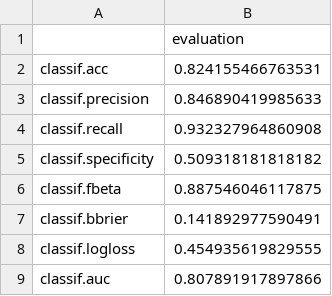
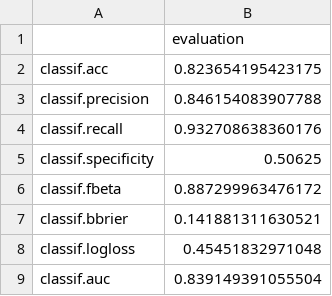
Before and after one commit to daniel-mueller17/Interpretable-ML-for-Credit-Approval, a CSV file: data/performance_models/linear_svm.csv, drawn as a sheet.

```diff
--- a/data/performance_models/linear_svm.csv
+++ b/data/performance_models/linear_svm.csv
@@ -1,9 +1,9 @@
 "","evaluation"
-"classif.acc",0.824155466763531
-"classif.precision",0.846890419985633
-"classif.recall",0.932327964860908
-"classif.specificity",0.509318181818182
-"classif.fbeta",0.887546046117875
-"classif.bbrier",0.141892977590491
-"classif.logloss",0.454935619829555
-"classif.auc",0.807891917897866
+"classif.acc",0.823654195423175
+"classif.precision",0.846154083907788
+"classif.recall",0.932708638360176
+"classif.specificity",0.50625
+"classif.fbeta",0.887299963476172
+"classif.bbrier",0.141881311630521
+"classif.logloss",0.45451832971048
+"classif.auc",0.839149391055504
```
Also changed, not shown: data/feature_importance/linear_loco.csv, data/feature_importance/linear_svm_loco.csv, 11 other files.
